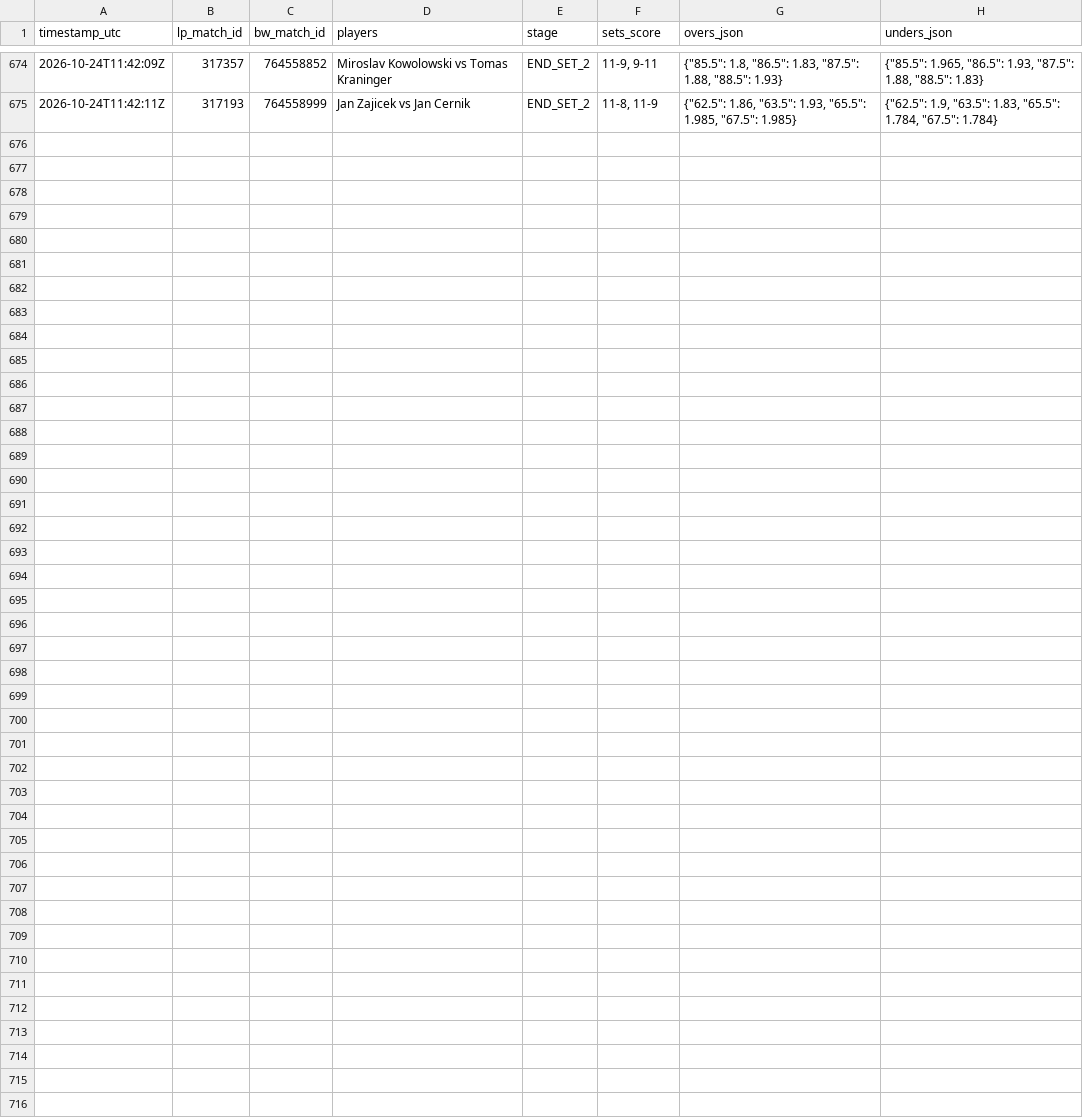
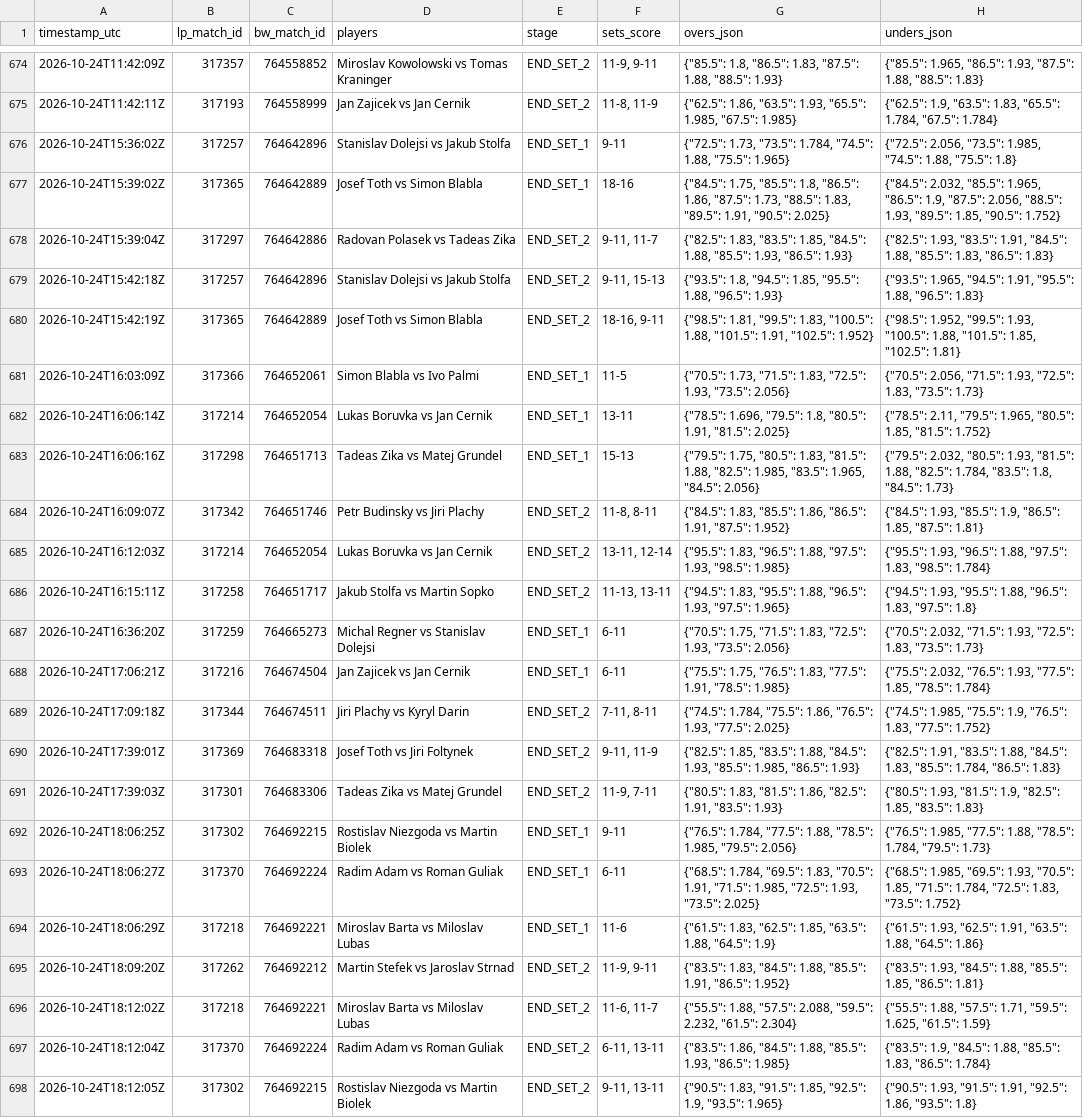
Before and after one commit to Blessed-200/core-telemetry-sync, a CSV file: bw_odds_ticks.csv, drawn as a sheet; only a part is shown, gaps mark what is left out; the diff names each change by its address in the sheet, - before the commit and + after, or states it on an @@ line.

Commit message:
chore: sync LineMetrics state and odds ticks

```diff
--- a/bw_odds_ticks.csv
+++ b/bw_odds_ticks.csv
+row 676: 2026-10-24T15:36:02Z | 317257 | 764642896 | Stanislav Dolejsi vs Jakub Stolfa | END_SET_1 | 9-11 | {"72.5": 1.73, "73.5": 1.784, "74.5": 1.88, "75.5": 1.965} | {"72.5": 2.056, "73.5": 1.985, "74.5": 1.88, "75.5": 1.8}
+row 677: 2026-10-24T15:39:02Z | 317365 | 764642889 | Josef Toth vs Simon Blabla | END_SET_1 | 18-16 | {"84.5": 1.75, "85.5": 1.8, "86.5": 1.86, "87.5": 1.73, "88.5": 1.83, "89.5": 1.91, "90.5": 2.025} | {"84.5": 2.032, "85.5": 1.965, "86.5": 1.9, "87.5": 2.056, "88.5": 1.93, "89.5": 1.85, "90.5": 1.752}
+row 678: 2026-10-24T15:39:04Z | 317297 | 764642886 | Radovan Polasek vs Tadeas Zika | END_SET_2 | 9-11, 11-7 | {"82.5": 1.83, "83.5": 1.85, "84.5": 1.88, "85.5": 1.93, "86.5": 1.93} | {"82.5": 1.93, "83.5": 1.91, "84.5": 1.88, "85.5": 1.83, "86.5": 1.83}
+row 679: 2026-10-24T15:42:18Z | 317257 | 764642896 | Stanislav Dolejsi vs Jakub Stolfa | END_SET_2 | 9-11, 15-13 | {"93.5": 1.8, "94.5": 1.85, "95.5": 1.88, "96.5": 1.93} | {"93.5": 1.965, "94.5": 1.91, "95.5": 1.88, "96.5": 1.83}
+row 680: 2026-10-24T15:42:19Z | 317365 | 764642889 | Josef Toth vs Simon Blabla | END_SET_2 | 18-16, 9-11 | {"98.5": 1.81, "99.5": 1.83, "100.5": 1.88, "101.5": 1.91, "102.5": 1.952} | {"98.5": 1.952, "99.5": 1.93, "100.5": 1.88, "101.5": 1.85, "102.5": 1.81}
+row 681: 2026-10-24T16:03:09Z | 317366 | 764652061 | Simon Blabla vs Ivo Palmi | END_SET_1 | 11-5 | {"70.5": 1.73, "71.5": 1.83, "72.5": 1.93, "73.5": 2.056} | {"70.5": 2.056, "71.5": 1.93, "72.5": 1.83, "73.5": 1.73}
+row 682: 2026-10-24T16:06:14Z | 317214 | 764652054 | Lukas Boruvka vs Jan Cernik | END_SET_1 | 13-11 | {"78.5": 1.696, "79.5": 1.8, "80.5": 1.91, "81.5": 2.025} | {"78.5": 2.11, "79.5": 1.965, "80.5": 1.85, "81.5": 1.752}
+row 683: 2026-10-24T16:06:16Z | 317298 | 764651713 | Tadeas Zika vs Matej Grundel | END_SET_1 | 15-13 | {"79.5": 1.75, "80.5": 1.83, "81.5": 1.88, "82.5": 1.985, "83.5": 1.965, "84.5": 2.056} | {"79.5": 2.032, "80.5": 1.93, "81.5": 1.88, "82.5": 1.784, "83.5": 1.8, "84.5": 1.73}
+row 684: 2026-10-24T16:09:07Z | 317342 | 764651746 | Petr Budinsky vs Jiri Plachy | END_SET_2 | 11-8, 8-11 | {"84.5": 1.83, "85.5": 1.86, "86.5": 1.91, "87.5": 1.952} | {"84.5": 1.93, "85.5": 1.9, "86.5": 1.85, "87.5": 1.81}
+row 685: 2026-10-24T16:12:03Z | 317214 | 764652054 | Lukas Boruvka vs Jan Cernik | END_SET_2 | 13-11, 12-14 | {"95.5": 1.83, "96.5": 1.88, "97.5": 1.93, "98.5": 1.985} | {"95.5": 1.93, "96.5": 1.88, "97.5": 1.83, "98.5": 1.784}
+row 686: 2026-10-24T16:15:11Z | 317258 | 764651717 | Jakub Stolfa vs Martin Sopko | END_SET_2 | 11-13, 13-11 | {"94.5": 1.83, "95.5": 1.88, "96.5": 1.93, "97.5": 1.965} | {"94.5": 1.93, "95.5": 1.88, "96.5": 1.83, "97.5": 1.8}
+row 687: 2026-10-24T16:36:20Z | 317259 | 764665273 | Michal Regner vs Stanislav Dolejsi | END_SET_1 | 6-11 | {"70.5": 1.75, "71.5": 1.83, "72.5": 1.93, "73.5": 2.056} | {"70.5": 2.032, "71.5": 1.93, "72.5": 1.83, "73.5": 1.73}
+row 688: 2026-10-24T17:06:21Z | 317216 | 764674504 | Jan Zajicek vs Jan Cernik | END_SET_1 | 6-11 | {"75.5": 1.75, "76.5": 1.83, "77.5": 1.91, "78.5": 1.985} | {"75.5": 2.032, "76.5": 1.93, "77.5": 1.85, "78.5": 1.784}
+row 689: 2026-10-24T17:09:18Z | 317344 | 764674511 | Jiri Plachy vs Kyryl Darin | END_SET_2 | 7-11, 8-11 | {"74.5": 1.784, "75.5": 1.86, "76.5": 1.93, "77.5": 2.025} | {"74.5": 1.985, "75.5": 1.9, "76.5": 1.83, "77.5": 1.752}
+row 690: 2026-10-24T17:39:01Z | 317369 | 764683318 | Josef Toth vs Jiri Foltynek | END_SET_2 | 9-11, 11-9 | {"82.5": 1.85, "83.5": 1.88, "84.5": 1.93, "85.5": 1.985, "86.5": 1.93} | {"82.5": 1.91, "83.5": 1.88, "84.5": 1.83, "85.5": 1.784, "86.5": 1.83}
+row 691: 2026-10-24T17:39:03Z | 317301 | 764683306 | Tadeas Zika vs Matej Grundel | END_SET_2 | 11-9, 7-11 | {"80.5": 1.83, "81.5": 1.86, "82.5": 1.91, "83.5": 1.93} | {"80.5": 1.93, "81.5": 1.9, "82.5": 1.85, "83.5": 1.83}
+row 692: 2026-10-24T18:06:25Z | 317302 | 764692215 | Rostislav Niezgoda vs Martin Biolek | END_SET_1 | 9-11 | {"76.5": 1.784, "77.5": 1.88, "78.5": 1.985, "79.5": 2.056} | {"76.5": 1.985, "77.5": 1.88, "78.5": 1.784, "79.5": 1.73}
+row 693: 2026-10-24T18:06:27Z | 317370 | 764692224 | Radim Adam vs Roman Guliak | END_SET_1 | 6-11 | {"68.5": 1.784, "69.5": 1.83, "70.5": 1.91, "71.5": 1.985, "72.5": 1.93, "73.5": 2.025} | {"68.5": 1.985, "69.5": 1.93, "70.5": 1.85, "71.5": 1.784, "72.5": 1.83, "73.5": 1.752}
+row 694: 2026-10-24T18:06:29Z | 317218 | 764692221 | Miroslav Barta vs Miloslav Lubas | END_SET_1 | 11-6 | {"61.5": 1.83, "62.5": 1.85, "63.5": 1.88, "64.5": 1.9} | {"61.5": 1.93, "62.5": 1.91, "63.5": 1.88, "64.5": 1.86}
+row 695: 2026-10-24T18:09:20Z | 317262 | 764692212 | Martin Stefek vs Jaroslav Strnad | END_SET_2 | 11-9, 9-11 | {"83.5": 1.83, "84.5": 1.88, "85.5": 1.91, "86.5": 1.952} | {"83.5": 1.93, "84.5": 1.88, "85.5": 1.85, "86.5": 1.81}
+row 696: 2026-10-24T18:12:02Z | 317218 | 764692221 | Miroslav Barta vs Miloslav Lubas | END_SET_2 | 11-6, 11-7 | {"55.5": 1.88, "57.5": 2.088, "59.5": 2.232, "61.5": 2.304} | {"55.5": 1.88, "57.5": 1.71, "59.5": 1.625, "61.5": 1.59}
+row 697: 2026-10-24T18:12:04Z | 317370 | 764692224 | Radim Adam vs Roman Guliak | END_SET_2 | 6-11, 13-11 | {"83.5": 1.86, "84.5": 1.88, "85.5": 1.93, "86.5": 1.985} | {"83.5": 1.9, "84.5": 1.88, "85.5": 1.83, "86.5": 1.784}
+row 698: 2026-10-24T18:12:05Z | 317302 | 764692215 | Rostislav Niezgoda vs Martin Biolek | END_SET_2 | 9-11, 13-11 | {"90.5": 1.83, "91.5": 1.85, "92.5": 1.9, "93.5": 1.965} | {"90.5": 1.93, "91.5": 1.91, "92.5": 1.86, "93.5": 1.8}
```
Also changed, not shown: 2 other files.
